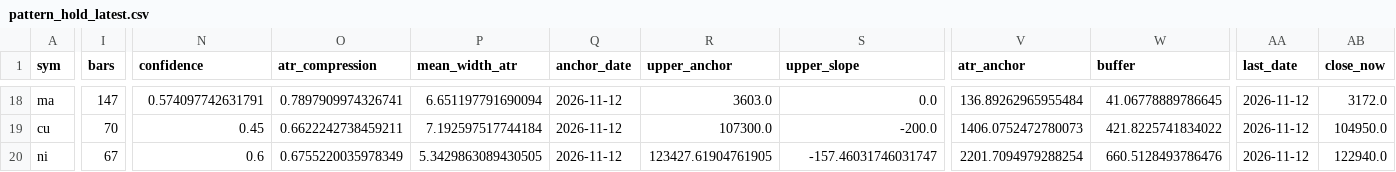
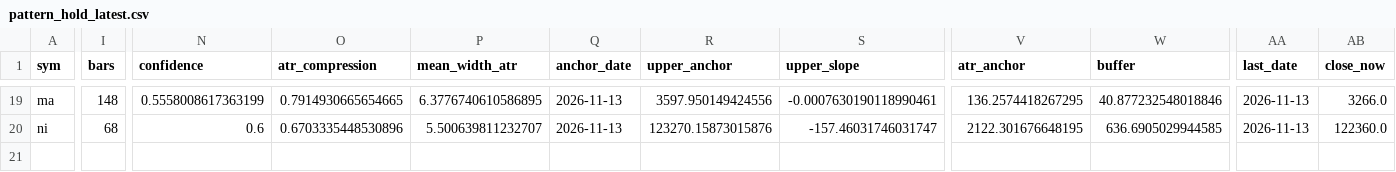
Before and after one commit to Jerry-HONK/futures-data, a CSV file: data/pattern_hold_latest.csv, drawn as a sheet; only a part is shown, gaps mark what is left out; removed rows and columns are numbered as before the commit, all else as after; rows hold the shown columns only; the diff covers the shown part only; the diff names each change by its address in the sheet, - before the commit and + after, or states it on an @@ line.

```diff
--- a/data/pattern_hold_latest.csv
+++ b/data/pattern_hold_latest.csv
-I19 (bars): 147
+I19 (bars): 148
-N19 (confidence): 0.574097742631791
+N19 (confidence): 0.5558008617363199
-O19 (atr_compression): 0.7897909974326741
+O19 (atr_compression): 0.7914930665654665
-P19 (mean_width_atr): 6.651197791690094
+P19 (mean_width_atr): 6.3776740610586895
-Q19 (anchor_date): 2026-11-12
+Q19 (anchor_date): 2026-11-13
-R19 (upper_anchor): 3603.0
+R19 (upper_anchor): 3597.950149424556
-S19 (upper_slope): 0.0
+S19 (upper_slope): -0.0007630190118990461
-V19 (atr_anchor): 136.89262965955484
+V19 (atr_anchor): 136.2574418267295
-W19 (buffer): 41.06778889786645
+W19 (buffer): 40.877232548018846
-AA19 (last_date): 2026-11-12
+AA19 (last_date): 2026-11-13
-AB19 (close_now): 3172.0
+AB19 (close_now): 3266.0
-row 19: cu | 70 | 0.45 | 0.6622242738459211 | 7.192597517744184 | 2026-11-12 | 107300.0 | -200.0 | 1406.0752472780073 | 421.8225741834022 | 2026-11-12 | 104950.0
-I20 (bars): 67
+I20 (bars): 68
-O20 (atr_compression): 0.6755220035978349
+O20 (atr_compression): 0.6703335448530896
-P20 (mean_width_atr): 5.3429863089430505
+P20 (mean_width_atr): 5.500639811232707
-Q20 (anchor_date): 2026-11-12
+Q20 (anchor_date): 2026-11-13
-R20 (upper_anchor): 123427.61904761905
+R20 (upper_anchor): 123270.15873015876
-V20 (atr_anchor): 2201.7094979288254
+V20 (atr_anchor): 2122.301676648195
-W20 (buffer): 660.5128493786476
+W20 (buffer): 636.6905029944585
-AA20 (last_date): 2026-11-12
+AA20 (last_date): 2026-11-13
-AB20 (close_now): 122940.0
+AB20 (close_now): 122360.0
```
Also changed, not shown: 2 added rows, 1 removed row and 26 edited cells elsewhere in this file, data/pattern_breakouts_latest.csv, data/pattern_breakouts_weekly_latest.csv, 7 other files.
